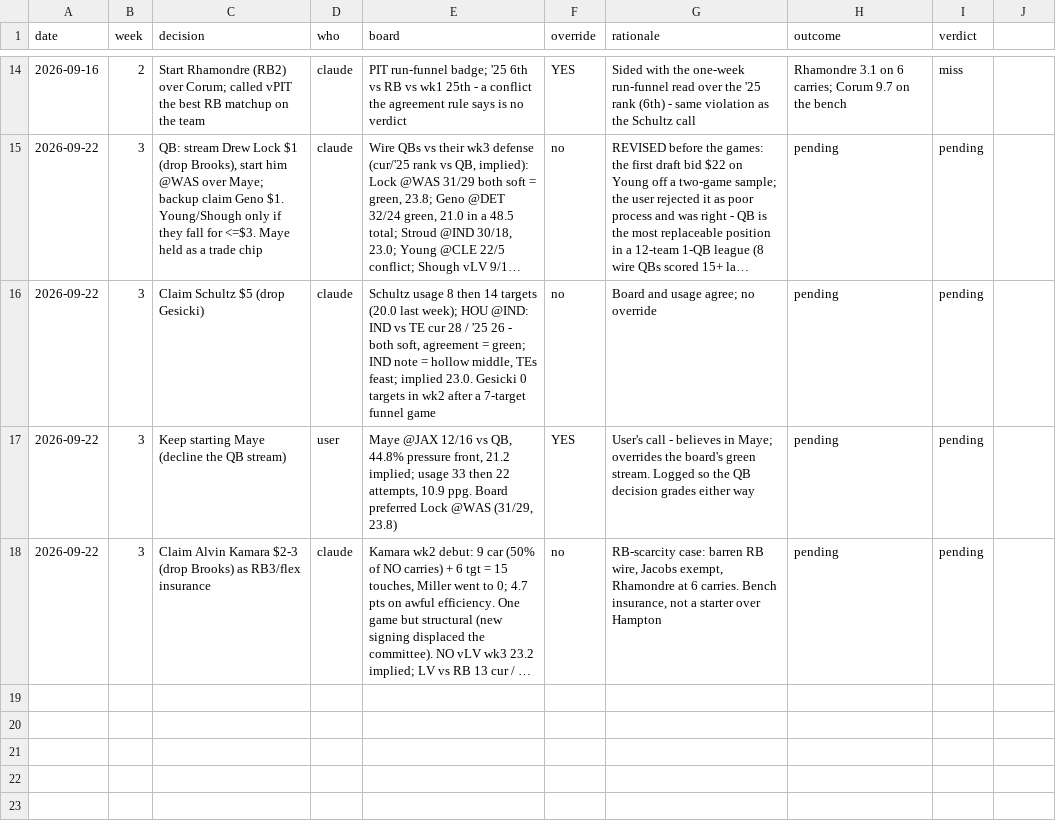
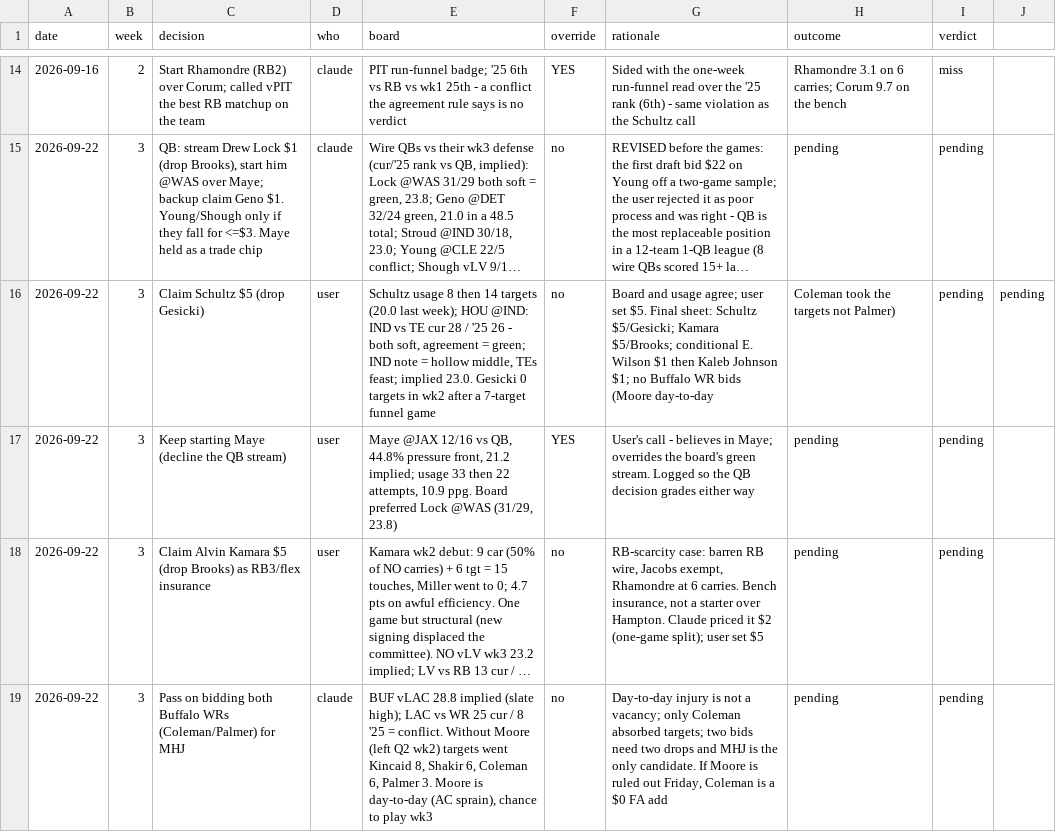
Before and after one commit to Joshua-Hsu/Fantasy-Football, a CSV file: decisions.csv, drawn as a sheet; only a part is shown, gaps mark what is left out; long unchanged cells end in …; the diff names each change by its address in the sheet, - before the commit and + after, or states it on an @@ line.

```diff
--- a/decisions.csv
+++ b/decisions.csv
-D16 (who): claude
+D16 (who): user
-G16 (rationale): …usage agree; no override
+G16 (rationale): …usage agree; user set $5. Final sheet: Schultz $5/Gesicki; Kamara $5/Brooks; conditional E. Wilson $1 then Kaleb Johnson $1; no Buffalo WR bids (Moore day-to-day
-H16 (outcome): pending
+H16 (outcome): Coleman took the targets not Palmer)
-J16: (empty)
+J16: pending
-C18 (decision): …Alvin Kamara $2-3 (drop Brooks)…
+C18 (decision): …Alvin Kamara $5 (drop Brooks)…
-D18 (who): claude
+D18 (who): user
-G18 (rationale): …starter over Hampton
+G18 (rationale): …starter over Hampton. Claude priced it $2 (one-game split); user set $5
+row 19: 2026-09-22 | 3 | Pass on bidding both Buffalo WRs (Coleman/Palmer) for MHJ | claude | BUF vLAC 28.8 implied (slate high); LAC vs WR 25 cur / 8 '25 = conflict. Without Moore (left Q2 wk2) targets went Kincaid 8, Shakir 6, Coleman 6, Palmer 3. Moore is day-to-day (AC sprain), chance to play wk3 | no | Day-to-day injury is not a vacancy; only Coleman absorbed targets; two bids need two drops and MHJ is the only candidate. If Moore is ruled out Friday, Coleman is a $0 FA add | pending | pending
```
Also changed, not shown: 2 other files.
